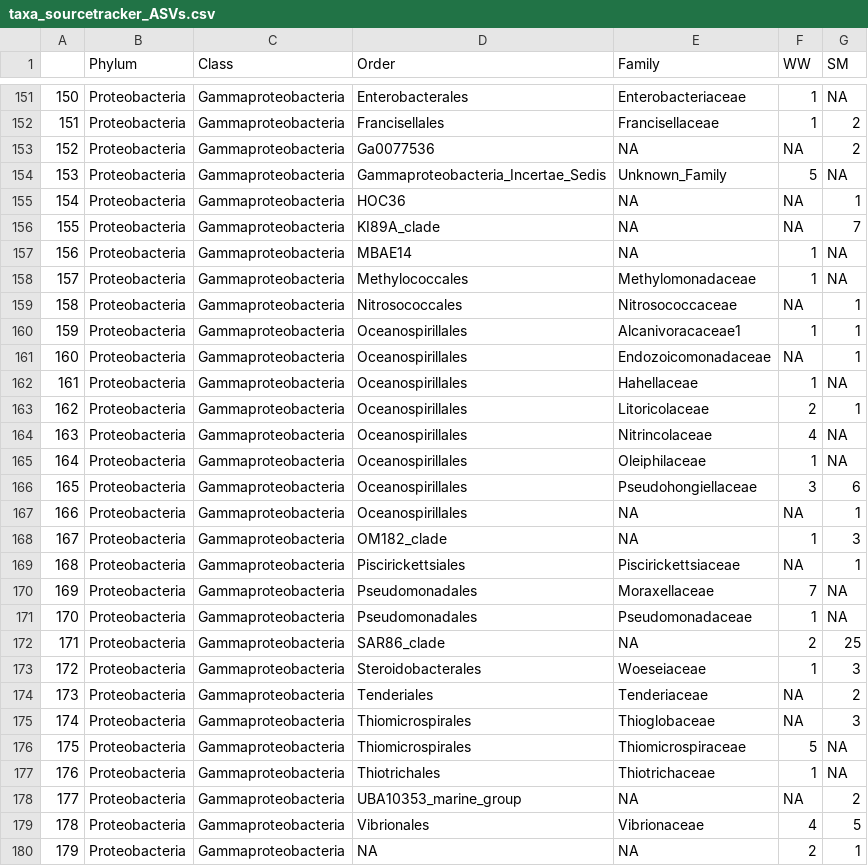
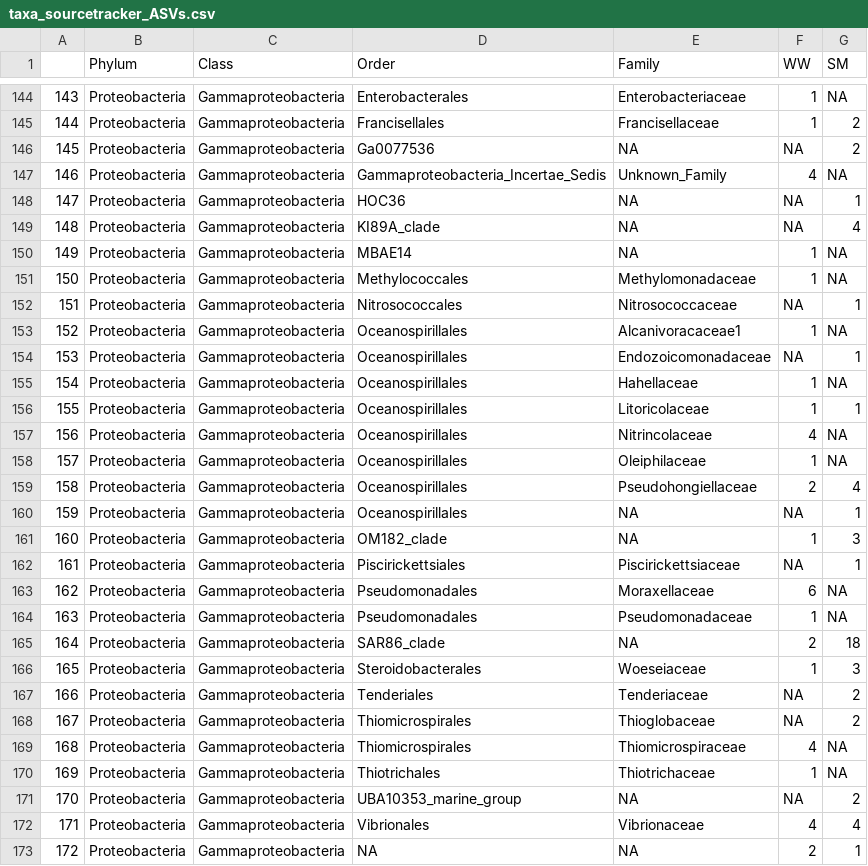
Before and after one commit to Orel-N/microbiome, a CSV file: Tables/taxa_sourcetracker_ASVs.csv, drawn as a sheet; only a part is shown, gaps mark what is left out; addresses are those after the commit; the diff covers the shown part only; the diff names each change by its address in the sheet, - before the commit and + after, or states it on an @@ line.

```diff
--- a/Tables/taxa_sourcetracker_ASVs.csv
+++ b/Tables/taxa_sourcetracker_ASVs.csv
@@ column A renumbered from row 35 down @@
-F147 (WW): 5
+F147 (WW): 4
-G149 (SM): 7
+G149 (SM): 4
-G153 (SM): 1
+G153 (SM): NA
-F156 (WW): 2
+F156 (WW): 1
-F159 (WW): 3
+F159 (WW): 2
-G159 (SM): 6
+G159 (SM): 4
-F163 (WW): 7
+F163 (WW): 6
-G165 (SM): 25
+G165 (SM): 18
-G168 (SM): 3
+G168 (SM): 2
-F169 (WW): 5
+F169 (WW): 4
-G172 (SM): 5
+G172 (SM): 4
```
Also changed, not shown: 7 removed rows and 54 edited cells elsewhere in this file, Tables/taxa_sourcetracker_mic_ind.csv, 3 other files.
